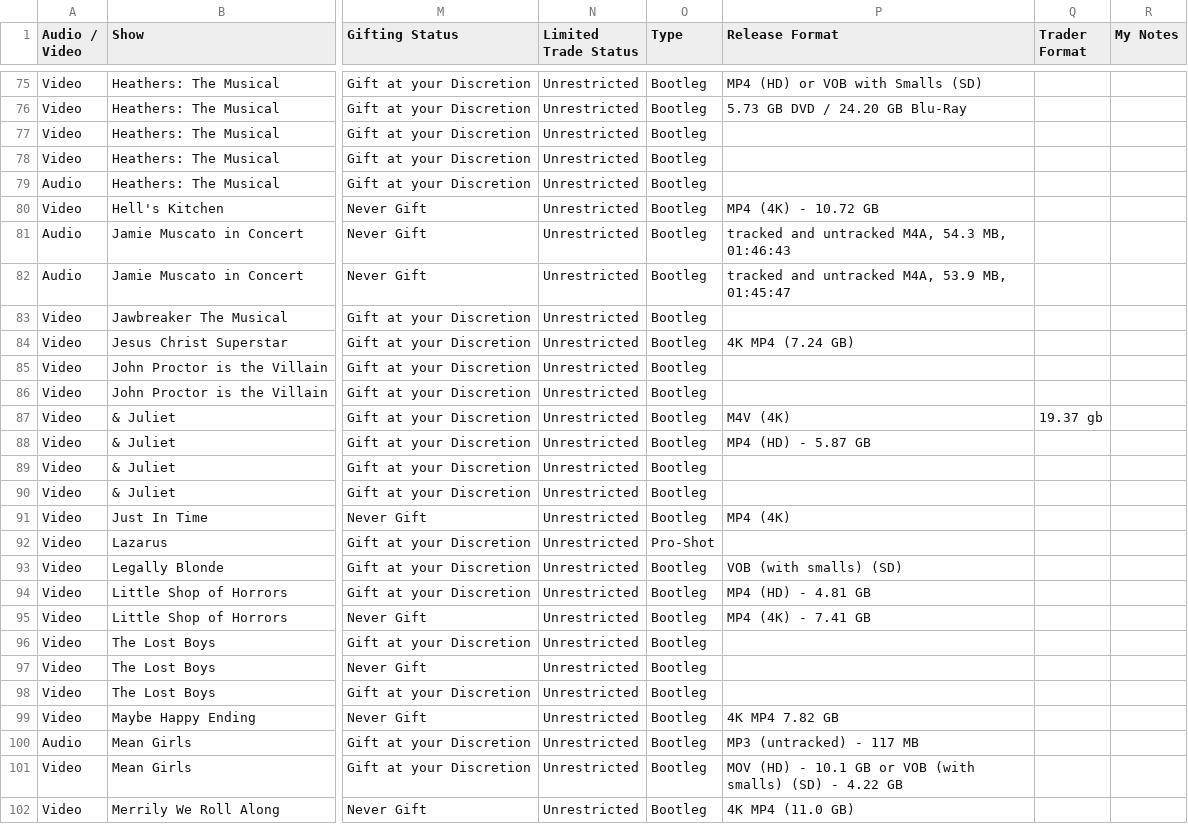
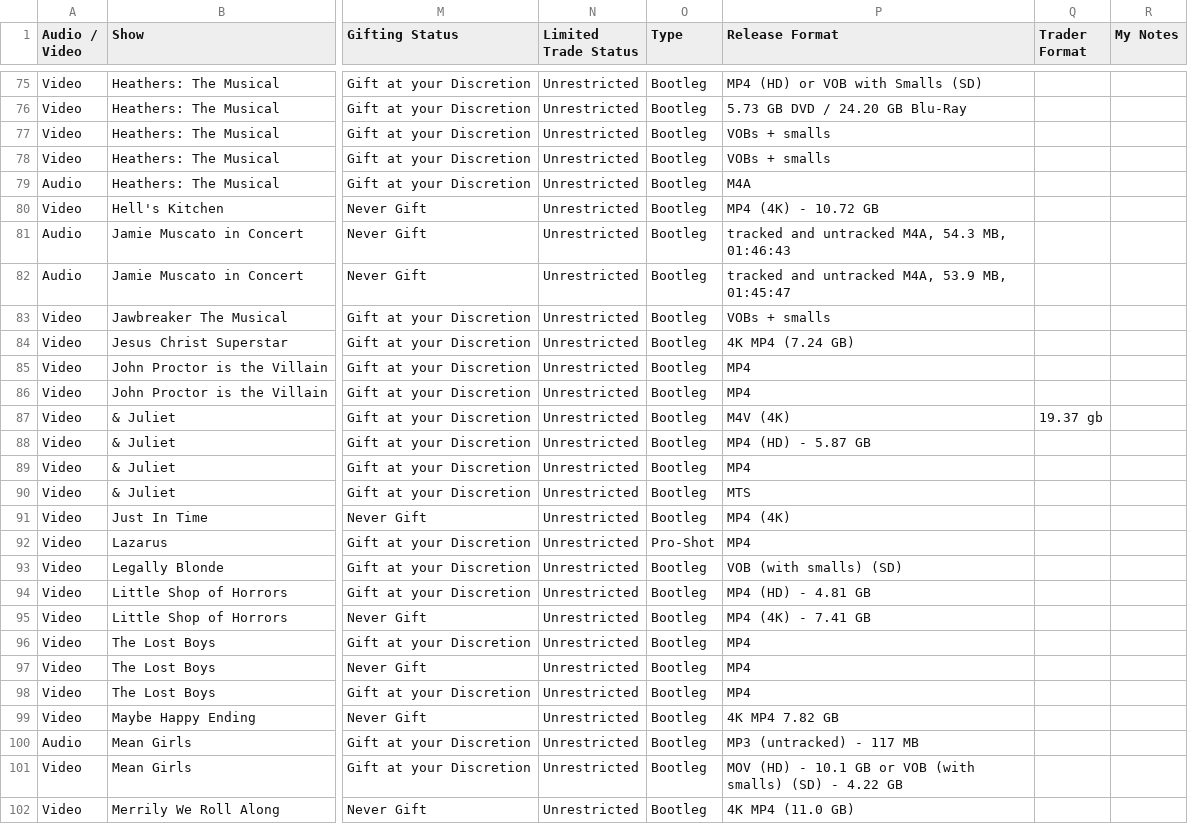
Before and after one commit to ananas-trades/trading, a CSV file: list.csv, drawn as a sheet; only a part is shown, gaps mark what is left out; the diff covers the shown part only; the diff names each change by its address in the sheet, - before the commit and + after, or states it on an @@ line.

```diff
--- a/list.csv
+++ b/list.csv
-P77:P78 (Release Format): (empty)
+P77:P78 (Release Format): VOBs + smalls
-P79 (Release Format): (empty)
+P79 (Release Format): M4A
-P83 (Release Format): (empty)
+P83 (Release Format): VOBs + smalls
-P85:P86 (Release Format): (empty)
+P85:P86 (Release Format): MP4
-P89 (Release Format): (empty)
+P89 (Release Format): MP4
-P90 (Release Format): (empty)
+P90 (Release Format): MTS
-P92 (Release Format): (empty)
+P92 (Release Format): MP4
-P96:P98 (Release Format): (empty)
+P96:P98 (Release Format): MP4
```
Also changed, not shown: 33 edited cells elsewhere in this file.
